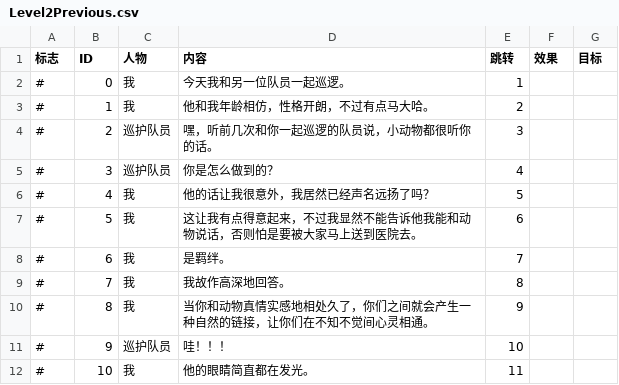
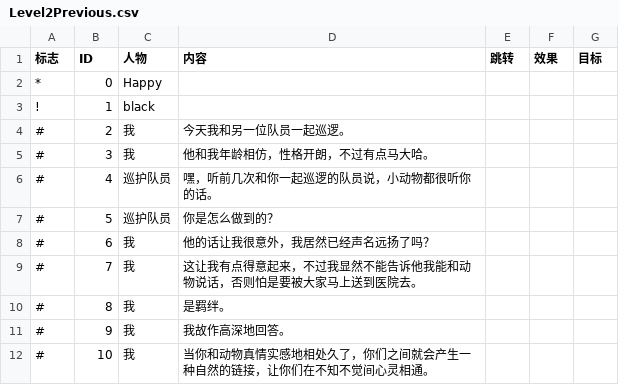
Before and after one commit to BugAgainRight/CircleOfLife, a CSV file: Assets/Resources/Texts/Level2Previous.csv, drawn as a sheet; only a part is shown; the diff covers the shown part only.

```diff
--- a/Assets/Resources/Texts/Level2Previous.csv
+++ b/Assets/Resources/Texts/Level2Previous.csv
@@ -1,12 +1,12 @@
 标志,ID,人物,内容,跳转,效果,目标
-#,0,我,今天我和另一位队员一起巡逻。,1,,
-#,1,我,他和我年龄相仿，性格开朗，不过有点马大哈。,2,,
-#,2,巡护队员,嘿，听前几次和你一起巡逻的队员说，小动物都很听你的话。,3,,
-#,3,巡护队员,你是怎么做到的？,4,,
-#,4,我,他的话让我很意外，我居然已经声名远扬了吗？,5,,
-#,5,我,这让我有点得意起来，不过我显然不能告诉他我能和动物说话，否则怕是要被大家马上送到医院去。,6,,
-#,6,我,是羁绊。,7,,
-#,7,我,我故作高深地回答。,8,,
-#,8,我,当你和动物真情实感地相处久了，你们之间就会产生一种自然的链接，让你们在不知不觉间心灵相通。,9,,
-#,9,巡护队员,哇！！！,10,,
-#,10,我,他的眼睛简直都在发光。,11,,
+*,0,Happy,,,,
+!,1,black,,,,
+#,2,我,今天我和另一位队员一起巡逻。,,,
+#,3,我,他和我年龄相仿，性格开朗，不过有点马大哈。,,,
+#,4,巡护队员,嘿，听前几次和你一起巡逻的队员说，小动物都很听你的话。,,,
+#,5,巡护队员,你是怎么做到的？,,,
+#,6,我,他的话让我很意外，我居然已经声名远扬了吗？,,,
+#,7,我,这让我有点得意起来，不过我显然不能告诉他我能和动物说话，否则怕是要被大家马上送到医院去。,,,
+#,8,我,是羁绊。,,,
+#,9,我,我故作高深地回答。,,,
+#,10,我,当你和动物真情实感地相处久了，你们之间就会产生一种自然的链接，让你们在不知不觉间心灵相通。,,,
```
Also changed, not shown: 6 added rows and 71 edited cells elsewhere in this file, Assets/Resources/Texts/Level1Previous.csv, 22 other files.
